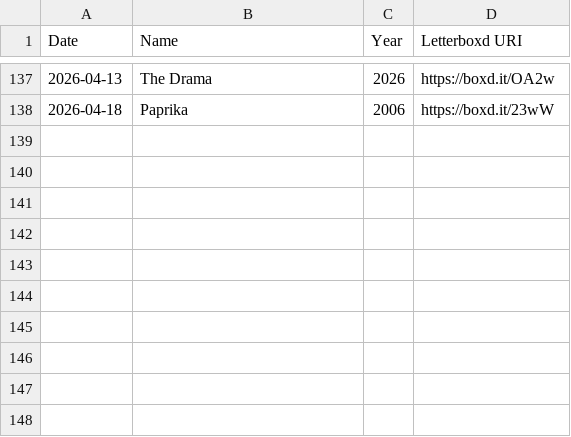
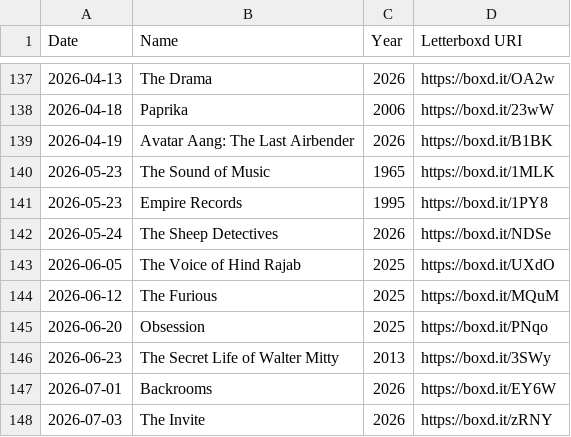
Before and after one commit to tadeolinco/portfolio, a CSV file: films.csv, drawn as a sheet; only a part is shown, gaps mark what is left out.

Commit message:
Add new films and posters: update `films.csv` with additional movie entries, including "Avatar Aang: The Last Airbender," "The Sound of Music," and others. Introduce corresponding poster images in the `public/posters` directory and update `cdn.json` and `staticImports.ts` to include new poster paths for seamless integration.

```diff
--- a/films.csv
+++ b/films.csv
@@ -138 +138,11 @@ Date,Name,Year,Letterboxd URI
 2026-04-18,Paprika,2006,https://boxd.it/23wW
+2026-04-19,Avatar Aang: The Last Airbender,2026,https://boxd.it/B1BK
+2026-05-23,The Sound of Music,1965,https://boxd.it/1MLK
+2026-05-23,Empire Records,1995,https://boxd.it/1PY8
+2026-05-24,The Sheep Detectives,2026,https://boxd.it/NDSe
+2026-06-05,The Voice of Hind Rajab,2025,https://boxd.it/UXdO
+2026-06-12,The Furious,2025,https://boxd.it/MQuM
+2026-06-20,Obsession,2025,https://boxd.it/PNqo
+2026-06-23,The Secret Life of Walter Mitty,2013,https://boxd.it/3SWy
+2026-07-01,Backrooms,2026,https://boxd.it/EY6W
+2026-07-03,The Invite,2026,https://boxd.it/zRNY
```
Also changed, not shown: 15 other files.
